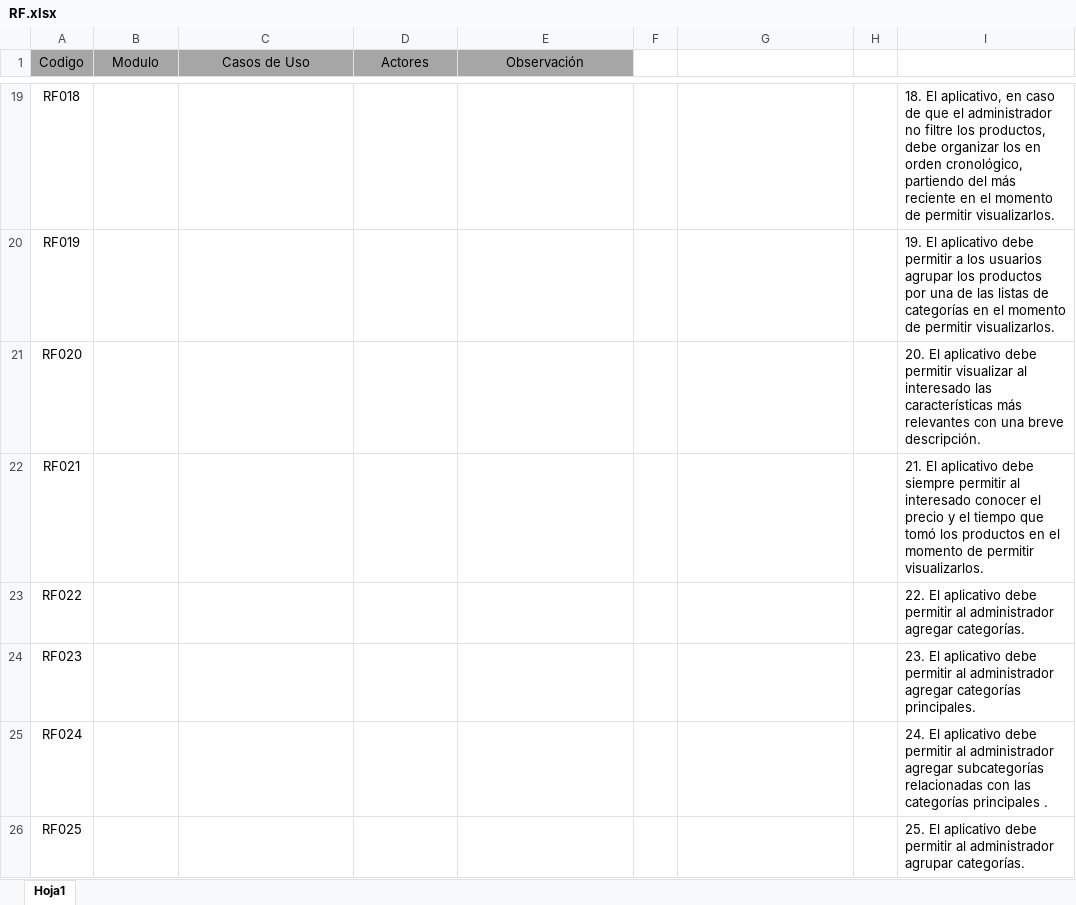
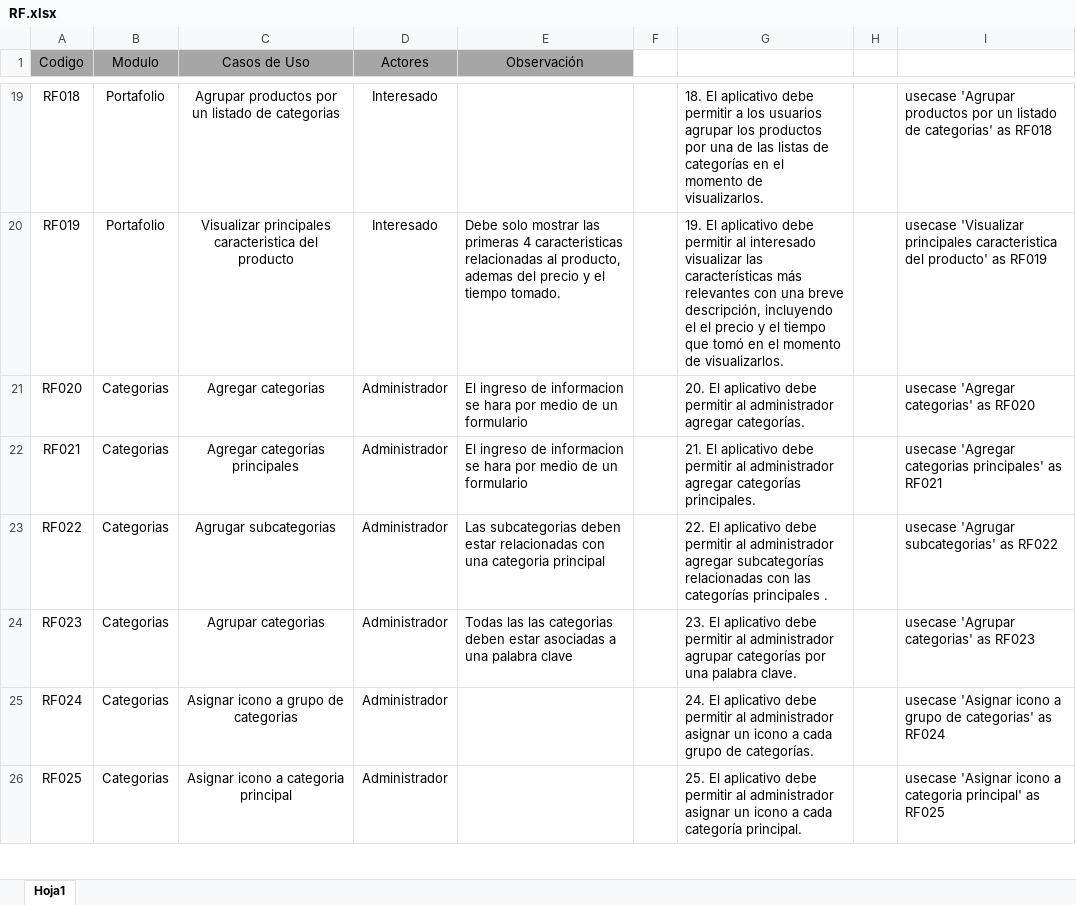
Before and after one commit to Los-Waza/MetalK_Documentation, an Excel workbook: RF.xlsx, sheet Hoja1, drawn as a sheet; only a part is shown, gaps mark what is left out; values as stored, in another font and other column widths than the file's, no borders; the diff covers the shown part only; the diff names each change by its address in the sheet, - before the commit and + after, or states it on an @@ line.

```diff
--- a/RF.xlsx (sheet Hoja1)
+++ b/RF.xlsx (sheet Hoja1)
-B19:B20 (Modulo): (empty)
+B19:B20 (Modulo): Portafolio
-C19 (Casos de Uso): (empty)
+C19 (Casos de Uso): Agrupar productos por un listado de categorias
-D19:D20 (Actores): (empty)
+D19:D20 (Actores): Interesado
-G19: (empty)
+G19: 18. El aplicativo debe permitir a los usuarios agrupar los productos por una de las listas de categorías en el momento de visualizarlos.
-I19: 18. El aplicativo, en caso de que el administrador no filtre los productos, debe organizar los en orden cronológico, partiendo del más reciente en el momento de permitir visualizarlos.
+I19: usecase 'Agrupar productos por un listado de categorias' as RF018
-C20 (Casos de Uso): (empty)
+C20 (Casos de Uso): Visualizar principales caracteristica del producto
-E20 (Observación): (empty)
+E20 (Observación): Debe solo mostrar las primeras 4 caracteristicas relacionadas al producto, ademas del precio y el tiempo tomado.
-G20: (empty)
+G20: 19. El aplicativo debe permitir al interesado visualizar las características más relevantes con una breve descripción, incluyendo el el precio y el tiempo que tomó en el momento de visualizarlos.
-I20: 19. El aplicativo debe permitir a los usuarios agrupar los productos por una de las listas de categorías en el momento de permitir visualizarlos.
+I20: usecase 'Visualizar principales caracteristica del producto' as RF019
-B21:B26 (Modulo): (empty)
+B21:B26 (Modulo): Categorias
-C21 (Casos de Uso): (empty)
+C21 (Casos de Uso): Agregar categorias
-D21:D26 (Actores): (empty)
+D21:D26 (Actores): Administrador
-E21:E22 (Observación): (empty)
+E21:E22 (Observación): El ingreso de informacion se hara por medio de un formulario
-G21: (empty)
+G21: 20. El aplicativo debe permitir al administrador agregar categorías.
-I21: 20. El aplicativo debe permitir visualizar al interesado las características más relevantes con una breve descripción.
+I21: usecase 'Agregar categorias' as RF020
-C22 (Casos de Uso): (empty)
+C22 (Casos de Uso): Agregar categorias principales
-G22: (empty)
+G22: 21. El aplicativo debe permitir al administrador agregar categorías principales.
-I22: 21. El aplicativo debe siempre permitir al interesado conocer el precio y el tiempo que tomó los productos en el momento de permitir visualizarlos.
+I22: usecase 'Agregar categorias principales' as RF021
-C23 (Casos de Uso): (empty)
+C23 (Casos de Uso): Agrugar subcategorias
-E23 (Observación): (empty)
+E23 (Observación): Las subcategorias deben estar relacionadas con una categoria principal
-G23: (empty)
+G23: 22. El aplicativo debe permitir al administrador agregar subcategorías relacionadas con las categorías principales .
-I23: 22. El aplicativo debe permitir al administrador agregar categorías.
+I23: usecase 'Agrugar subcategorias' as RF022
-C24 (Casos de Uso): (empty)
+C24 (Casos de Uso): Agrupar categorias
-E24 (Observación): (empty)
+E24 (Observación): Todas las las categorias deben estar asociadas a una palabra clave
-G24: (empty)
+G24: 23. El aplicativo debe permitir al administrador agrupar categorías por una palabra clave.
-I24: 23. El aplicativo debe permitir al administrador agregar categorías principales.
+I24: usecase 'Agrupar categorias' as RF023
-C25 (Casos de Uso): (empty)
+C25 (Casos de Uso): Asignar icono a grupo de categorias
-G25: (empty)
+G25: 24. El aplicativo debe permitir al administrador asignar un icono a cada grupo de categorías.
-I25: 24. El aplicativo debe permitir al administrador agregar subcategorías relacionadas con las categorías principales .
+I25: usecase 'Asignar icono a grupo de categorias' as RF024
-C26 (Casos de Uso): (empty)
+C26 (Casos de Uso): Asignar icono a categoria principal
-G26: (empty)
+G26: 25. El aplicativo debe permitir al administrador asignar un icono a cada categoría principal.
-I26: 25. El aplicativo debe permitir al administrador agrupar categorías.
+I26: usecase 'Asignar icono a categoria principal' as RF025
```
Also changed, not shown: 12 removed rows and 137 edited cells elsewhere in this sheet, 1 other file.
